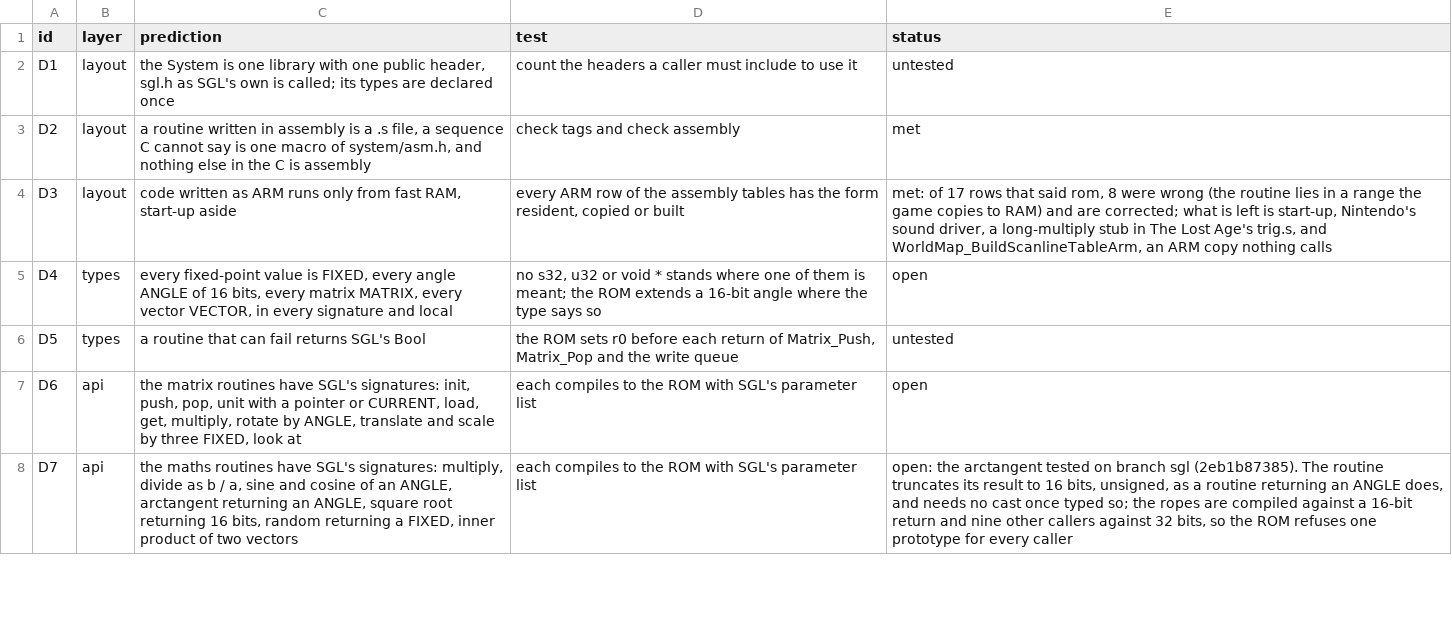
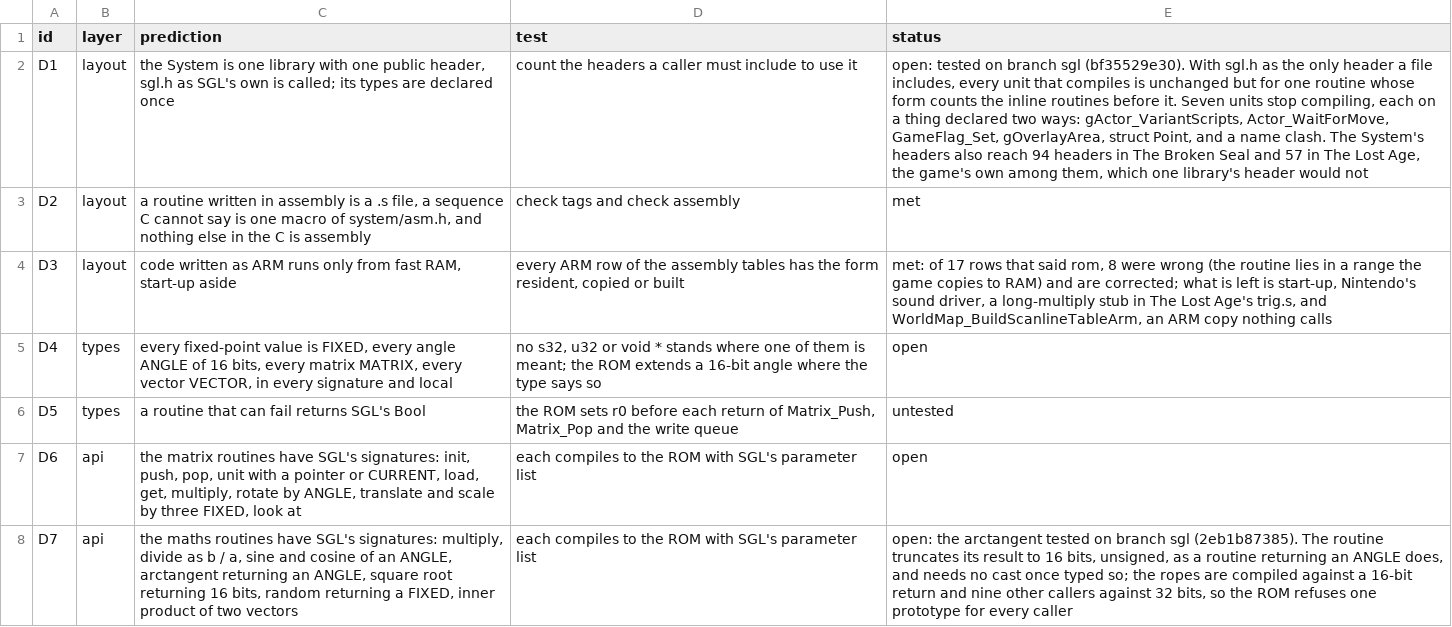
Before and after one commit to PascalPixel/alchemy-devtools, a TSV file: evidence/design.tsv, drawn as a sheet; only a part is shown; the diff names each change by its address in the sheet, - before the commit and + after, or states it on an @@ line.

```diff
--- a/evidence/design.tsv
+++ b/evidence/design.tsv
-E2 (status): untested
+E2 (status): open: tested on branch sgl (bf35529e30). With sgl.h as the only header a file includes, every unit that compiles is unchanged but for one routine whose form counts the inline routines before it. Seven units stop compiling, each on a thing declared two ways: gActor_VariantScripts, Actor_WaitForMove, GameFlag_Set, gOverlayArea, struct Point, and a name clash. The System's headers also reach 94 headers in The Broken Seal and 57 in The Lost Age, the game's own among them, which one library's header would not
```
